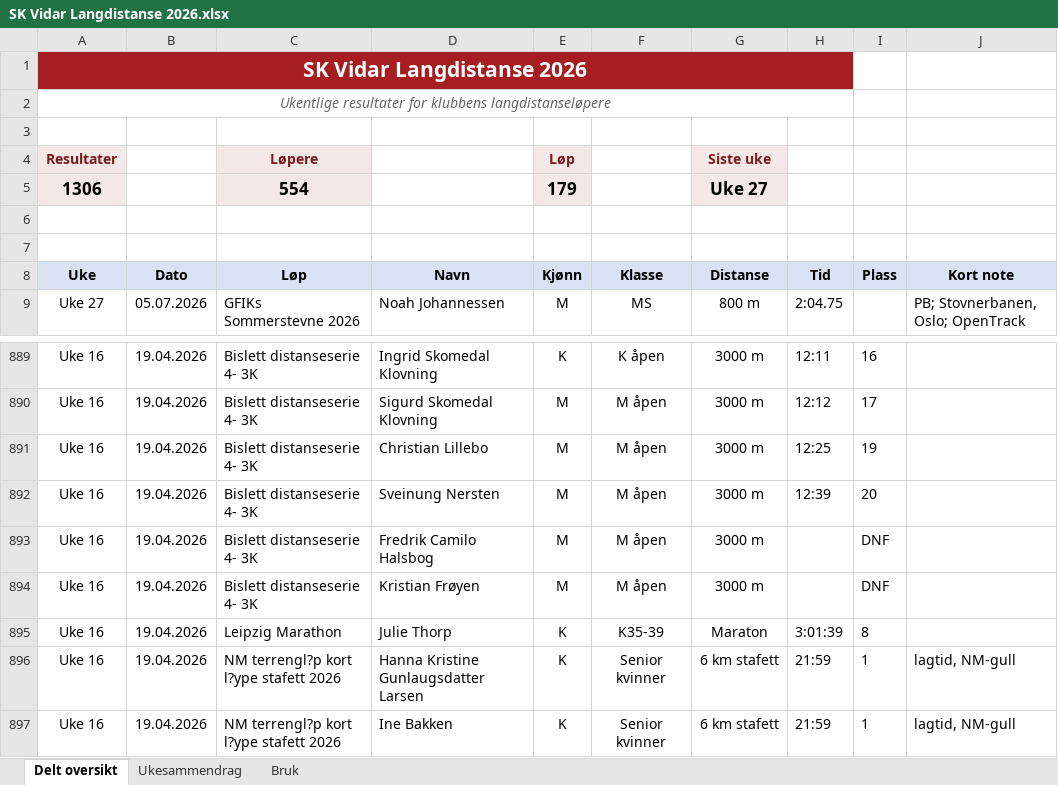
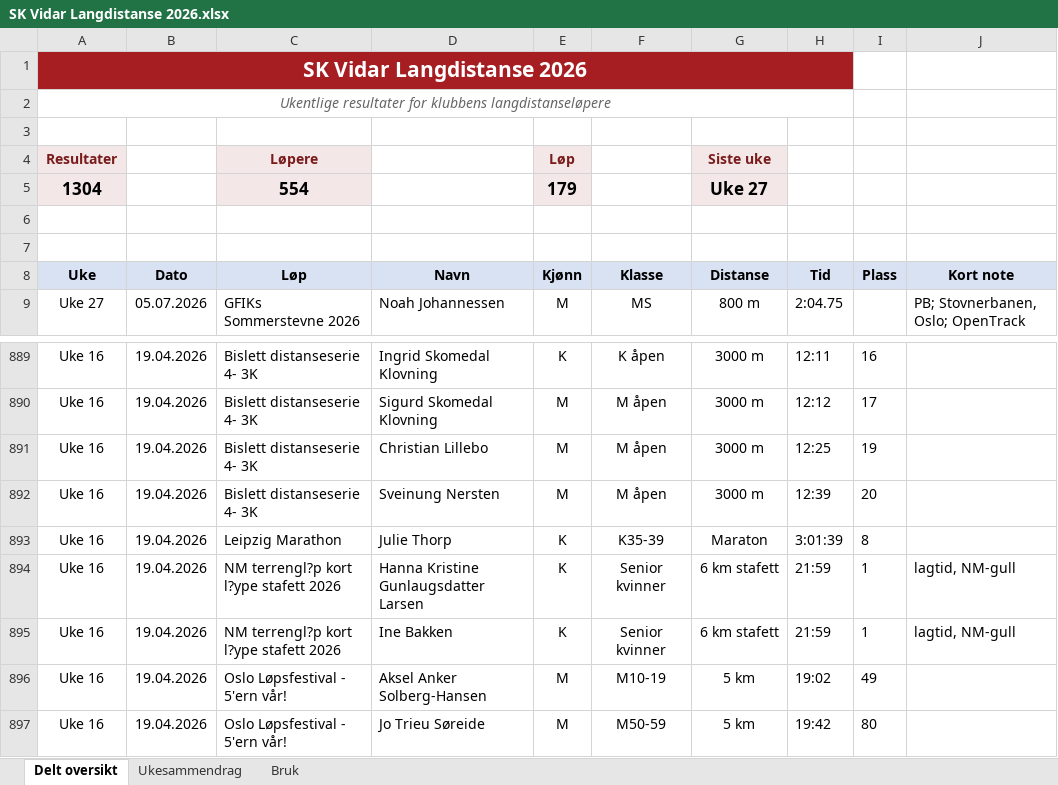
Before and after one commit to gustavByte/sk-vidar-2026-resultater, an Excel workbook: data/delt_oversikt/SK Vidar Langdistanse 2026.xlsx, sheet Delt oversikt, drawn as a sheet; only a part is shown, gaps mark what is left out; the shorter side is filled out with more unchanged rows; values as stored, in another font and other column widths than the file's, no borders; table styles not drawn; the diff names each change by its address in the sheet, - before the commit and + after, or states it on an @@ line.

```diff
--- a/data/delt_oversikt/SK Vidar Langdistanse 2026.xlsx (sheet Delt oversikt)
+++ b/data/delt_oversikt/SK Vidar Langdistanse 2026.xlsx (sheet Delt oversikt)
-A5 (Uke): 1306
+A5 (Uke): 1304
-row 893: Uke 16 | 19.04.2026 | Bislett distanseserie 4- 3K | Fredrik Camilo Halsbog | M | M åpen | 3000 m |  | DNF
-row 894: Uke 16 | 19.04.2026 | Bislett distanseserie 4- 3K | Kristian Frøyen | M | M åpen | 3000 m |  | DNF
```
Also changed, not shown: sheet Ukesammendrag, 22 other files.
